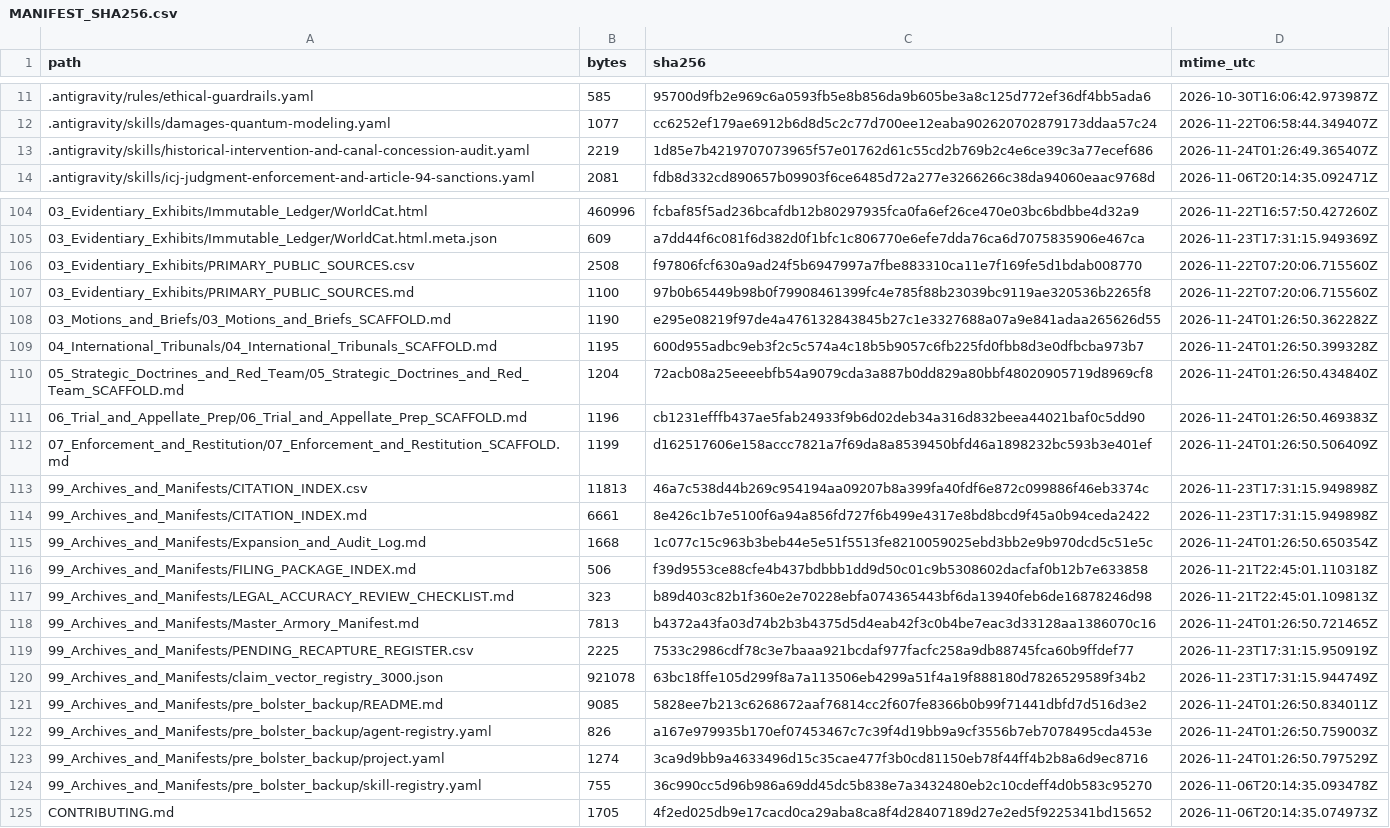
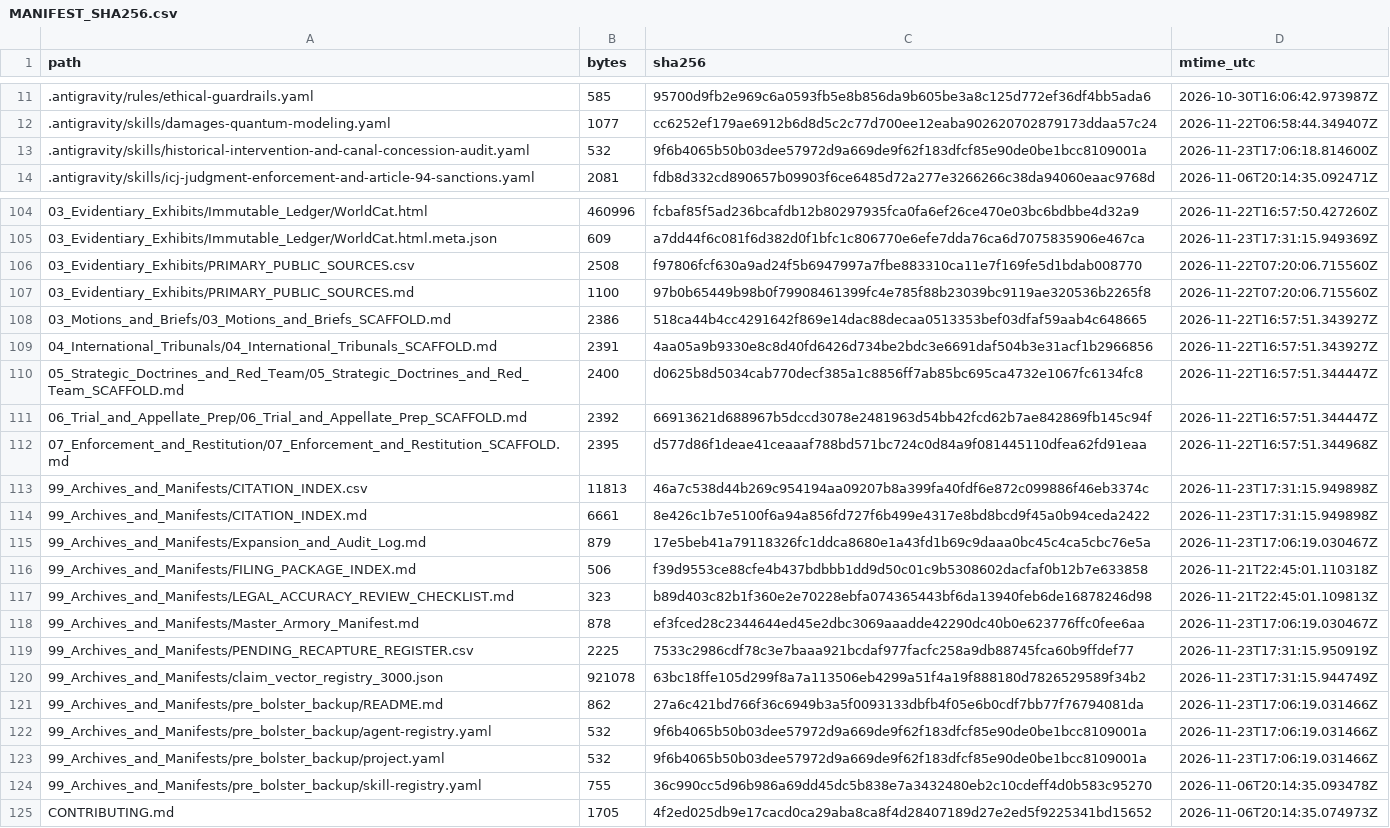
Before and after one commit to GlobalRestitutionAlliance/turtle-island-us-ak-village-of-red-devil-master-litigation, a CSV file: 99_Archives_and_Manifests/MANIFEST_SHA256.csv, drawn as a sheet; only a part is shown, gaps mark what is left out; the diff covers the shown part only.

```diff
--- a/99_Archives_and_Manifests/MANIFEST_SHA256.csv
+++ b/99_Archives_and_Manifests/MANIFEST_SHA256.csv
@@ -12,3 +12,3 @@ path,bytes,sha256,mtime_utc
 .antigravity/skills/damages-quantum-modeling.yaml,1077,cc6252ef179ae6912b6d8d5c2c77d700ee12eaba902620702879173ddaa57c24,2026-11-22T06:58:44.349407Z
-.antigravity/skills/historical-intervention-and-canal-concession-audit.yaml,2219,1d85e7b4219707073965f57e01762d61c55cd2b769b2c4e6ce39c3a77ecef686,2026-11-24T01:26:49.365407Z
+.antigravity/skills/historical-intervention-and-canal-concession-audit.yaml,532,9f6b4065b50b03dee57972d9a669de9f62f183dfcf85e90de0be1bcc8109001a,2026-11-23T17:06:18.814600Z
 .antigravity/skills/icj-judgment-enforcement-and-article-94-sanctions.yaml,2081,fdb8d332cd890657b09903f6ce6485d72a277e3266266c38da94060eaac9768d,2026-11-06T20:14:35.092471Z
@@ -107,18 +107,18 @@ path,bytes,sha256,mtime_utc
 03_Evidentiary_Exhibits/PRIMARY_PUBLIC_SOURCES.md,1100,97b0b65449b98b0f79908461399fc4e785f88b23039bc9119ae320536b2265f8,2026-11-22T07:20:06.715560Z
-03_Motions_and_Briefs/03_Motions_and_Briefs_SCAFFOLD.md,1190,e295e08219f97de4a476132843845b27c1e3327688a07a9e841adaa265626d55,2026-11-24T01:26:50.362282Z
-04_International_Tribunals/04_International_Tribunals_SCAFFOLD.md,1195,600d955adbc9eb3f2c5c574a4c18b5b9057c6fb225fd0fbb8d3e0dfbcba973b7,2026-11-24T01:26:50.399328Z
-05_Strategic_Doctrines_and_Red_Team/05_Strategic_Doctrines_and_Red_Team_SCAFFOLD.md,1204,72acb08a25eeeebfb54a9079cda3a887b0dd829a80bbf48020905719d8969cf8,2026-11-24T01:26:50.434840Z
-06_Trial_and_Appellate_Prep/06_Trial_and_Appellate_Prep_SCAFFOLD.md,1196,cb1231efffb437ae5fab24933f9b6d02deb34a316d832beea44021baf0c5dd90,2026-11-24T01:26:50.469383Z
-07_Enforcement_and_Restitution/07_Enforcement_and_Restitution_SCAFFOLD.md,1199,d162517606e158accc7821a7f69da8a8539450bfd46a1898232bc593b3e401ef,2026-11-24T01:26:50.506409Z
+03_Motions_and_Briefs/03_Motions_and_Briefs_SCAFFOLD.md,2386,518ca44b4cc4291642f869e14dac88decaa0513353bef03dfaf59aab4c648665,2026-11-22T16:57:51.343927Z
+04_International_Tribunals/04_International_Tribunals_SCAFFOLD.md,2391,4aa05a9b9330e8c8d40fd6426d734be2bdc3e6691daf504b3e31acf1b2966856,2026-11-22T16:57:51.343927Z
+05_Strategic_Doctrines_and_Red_Team/05_Strategic_Doctrines_and_Red_Team_SCAFFOLD.md,2400,d0625b8d5034cab770decf385a1c8856ff7ab85bc695ca4732e1067fc6134fc8,2026-11-22T16:57:51.344447Z
+06_Trial_and_Appellate_Prep/06_Trial_and_Appellate_Prep_SCAFFOLD.md,2392,66913621d688967b5dccd3078e2481963d54bb42fcd62b7ae842869fb145c94f,2026-11-22T16:57:51.344447Z
+07_Enforcement_and_Restitution/07_Enforcement_and_Restitution_SCAFFOLD.md,2395,d577d86f1deae41ceaaaf788bd571bc724c0d84a9f081445110dfea62fd91eaa,2026-11-22T16:57:51.344968Z
 99_Archives_and_Manifests/CITATION_INDEX.csv,11813,46a7c538d44b269c954194aa09207b8a399fa40fdf6e872c099886f46eb3374c,2026-11-23T17:31:15.949898Z
 99_Archives_and_Manifests/CITATION_INDEX.md,6661,8e426c1b7e5100f6a94a856fd727f6b499e4317e8bd8bcd9f45a0b94ceda2422,2026-11-23T17:31:15.949898Z
-99_Archives_and_Manifests/Expansion_and_Audit_Log.md,1668,1c077c15c963b3beb44e5e51f5513fe8210059025ebd3bb2e9b970dcd5c51e5c,2026-11-24T01:26:50.650354Z
+99_Archives_and_Manifests/Expansion_and_Audit_Log.md,879,17e5beb41a79118326fc1ddca8680e1a43fd1b69c9daaa0bc45c4ca5cbc76e5a,2026-11-23T17:06:19.030467Z
 99_Archives_and_Manifests/FILING_PACKAGE_INDEX.md,506,f39d9553ce88cfe4b437bdbbb1dd9d50c01c9b5308602dacfaf0b12b7e633858,2026-11-21T22:45:01.110318Z
 99_Archives_and_Manifests/LEGAL_ACCURACY_REVIEW_CHECKLIST.md,323,b89d403c82b1f360e2e70228ebfa074365443bf6da13940feb6de16878246d98,2026-11-21T22:45:01.109813Z
-99_Archives_and_Manifests/Master_Armory_Manifest.md,7813,b4372a43fa03d74b2b3b4375d5d4eab42f3c0b4be7eac3d33128aa1386070c16,2026-11-24T01:26:50.721465Z
+99_Archives_and_Manifests/Master_Armory_Manifest.md,878,ef3fced28c2344644ed45e2dbc3069aaadde42290dc40b0e623776ffc0fee6aa,2026-11-23T17:06:19.030467Z
 99_Archives_and_Manifests/PENDING_RECAPTURE_REGISTER.csv,2225,7533c2986cdf78c3e7baaa921bcdaf977facfc258a9db88745fca60b9ffdef77,2026-11-23T17:31:15.950919Z
 99_Archives_and_Manifests/claim_vector_registry_3000.json,921078,63bc18ffe105d299f8a7a113506eb4299a51f4a19f888180d7826529589f34b2,2026-11-23T17:31:15.944749Z
-99_Archives_and_Manifests/pre_bolster_backup/README.md,9085,5828ee7b213c6268672aaf76814cc2f607fe8366b0b99f71441dbfd7d516d3e2,2026-11-24T01:26:50.834011Z
-99_Archives_and_Manifests/pre_bolster_backup/agent-registry.yaml,826,a167e979935b170ef07453467c7c39f4d19bb9a9cf3556b7eb7078495cda453e,2026-11-24T01:26:50.759003Z
-99_Archives_and_Manifests/pre_bolster_backup/project.yaml,1274,3ca9d9bb9a4633496d15c35cae477f3b0cd81150eb78f44ff4b2b8a6d9ec8716,2026-11-24T01:26:50.797529Z
+99_Archives_and_Manifests/pre_bolster_backup/README.md,862,27a6c421bd766f36c6949b3a5f0093133dbfb4f05e6b0cdf7bb77f76794081da,2026-11-23T17:06:19.031466Z
+99_Archives_and_Manifests/pre_bolster_backup/agent-registry.yaml,532,9f6b4065b50b03dee57972d9a669de9f62f183dfcf85e90de0be1bcc8109001a,2026-11-23T17:06:19.031466Z
+99_Archives_and_Manifests/pre_bolster_backup/project.yaml,532,9f6b4065b50b03dee57972d9a669de9f62f183dfcf85e90de0be1bcc8109001a,2026-11-23T17:06:19.031466Z
 99_Archives_and_Manifests/pre_bolster_backup/skill-registry.yaml,755,36c990cc5d96b986a69dd45dc5b838e7a3432480eb2c10cdeff4d0b583c95270,2026-11-06T20:14:35.093478Z
```
Also changed, not shown: 77 edited cells elsewhere in this file, 37 other files.
